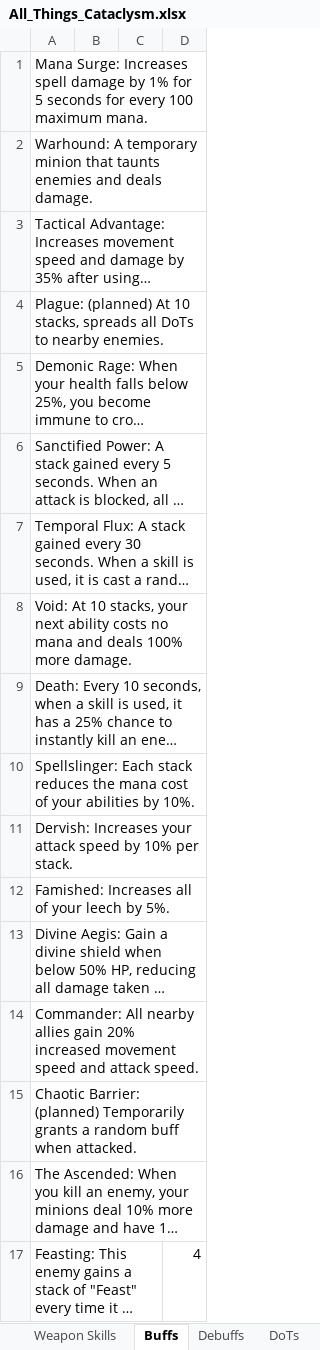
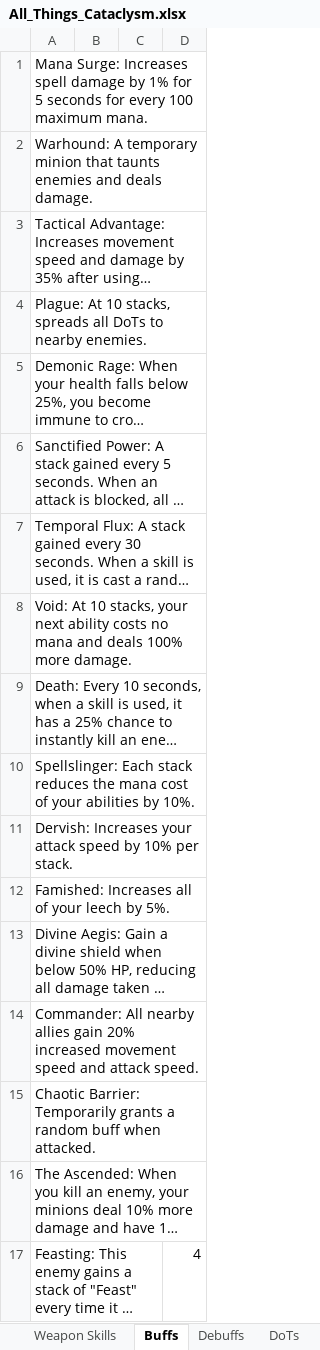
Before and after one commit to sdubois777/Cataclysm, an Excel workbook: docs/All_Things_Cataclysm.xlsx, sheet Buffs, drawn as a sheet; long unchanged cells end in …; values as stored, in another font and other column widths than the file's, no borders; the diff names each change by its address in the sheet, - before the commit and + after, or states it on an @@ line.

```diff
--- a/docs/All_Things_Cataclysm.xlsx (sheet Buffs)
+++ b/docs/All_Things_Cataclysm.xlsx (sheet Buffs)
-A4: Plague: (planned) At 10…
+A4: Plague: At 10…
-A15: Chaotic Barrier: (planned) Temporarily grants…
+A15: Chaotic Barrier: Temporarily grants…
```
Also changed, not shown: 1 other file.
